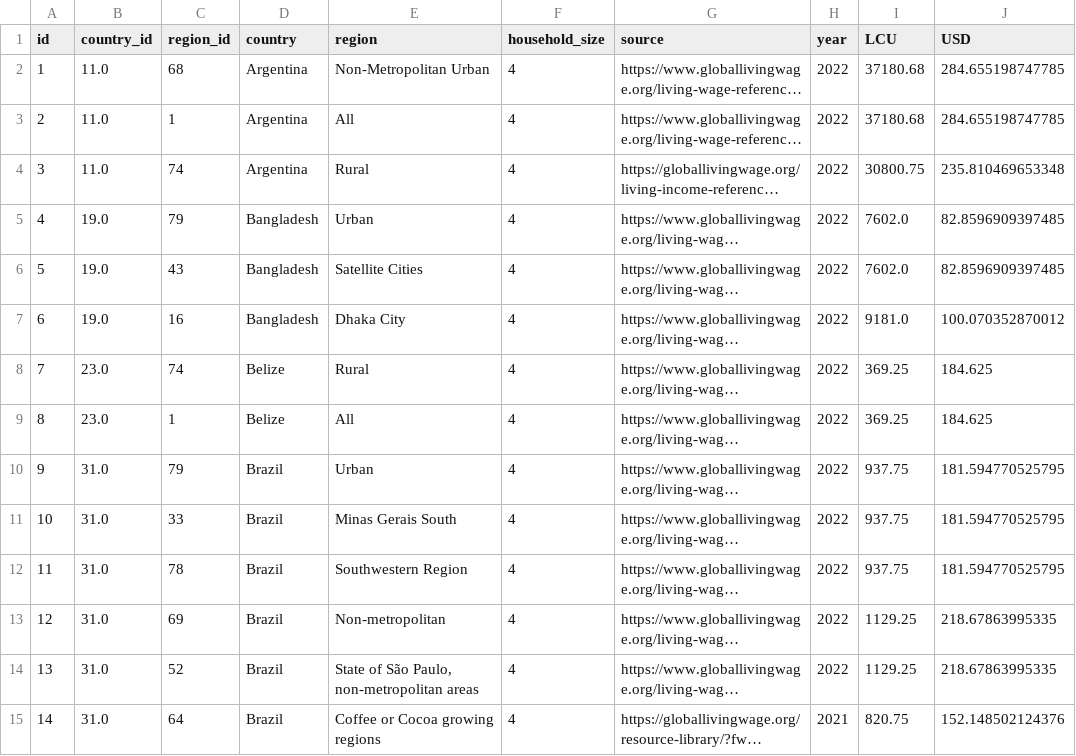
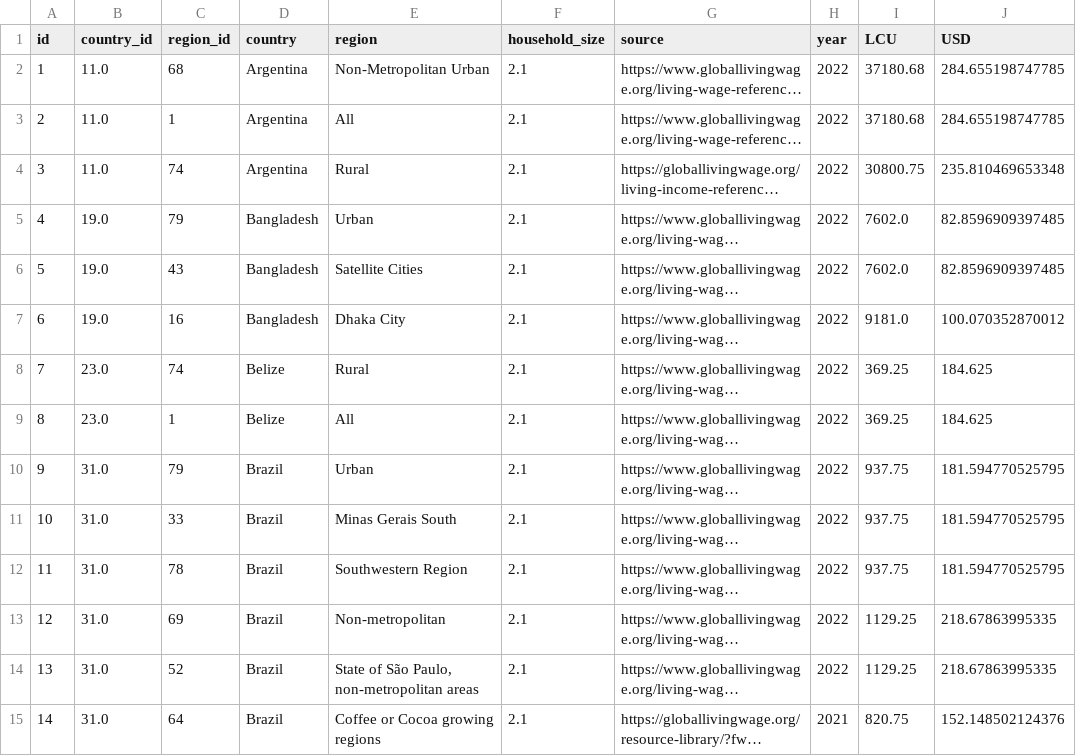
Before and after one commit to anjarakvo/IDH-IDC, a CSV file: backend/source/master/li_benchmark.csv, drawn as a sheet; only a part is shown; long unchanged cells end in …; the diff covers the shown part only; the diff names each change by its address in the sheet, - before the commit and + after, or states it on an @@ line.

Commit message:
[#53] Living income benchmark household by OECD

```diff
--- a/backend/source/master/li_benchmark.csv
+++ b/backend/source/master/li_benchmark.csv
-F2:F15 (household_size): 4
+F2:F15 (household_size): 2.1
```
Also changed, not shown: 153 edited cells elsewhere in this file, backend/source/transformer/li_benchmark.csv, 2 other files.
